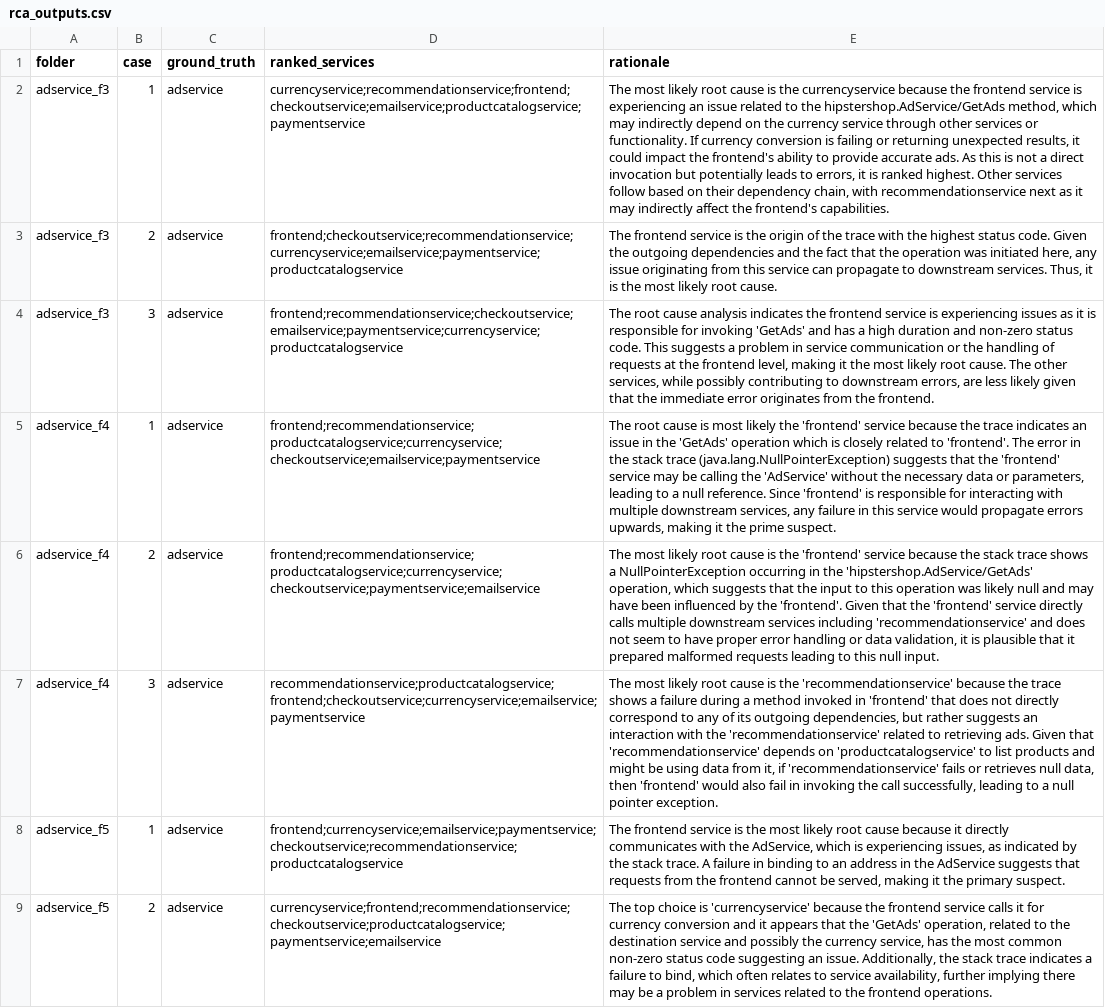
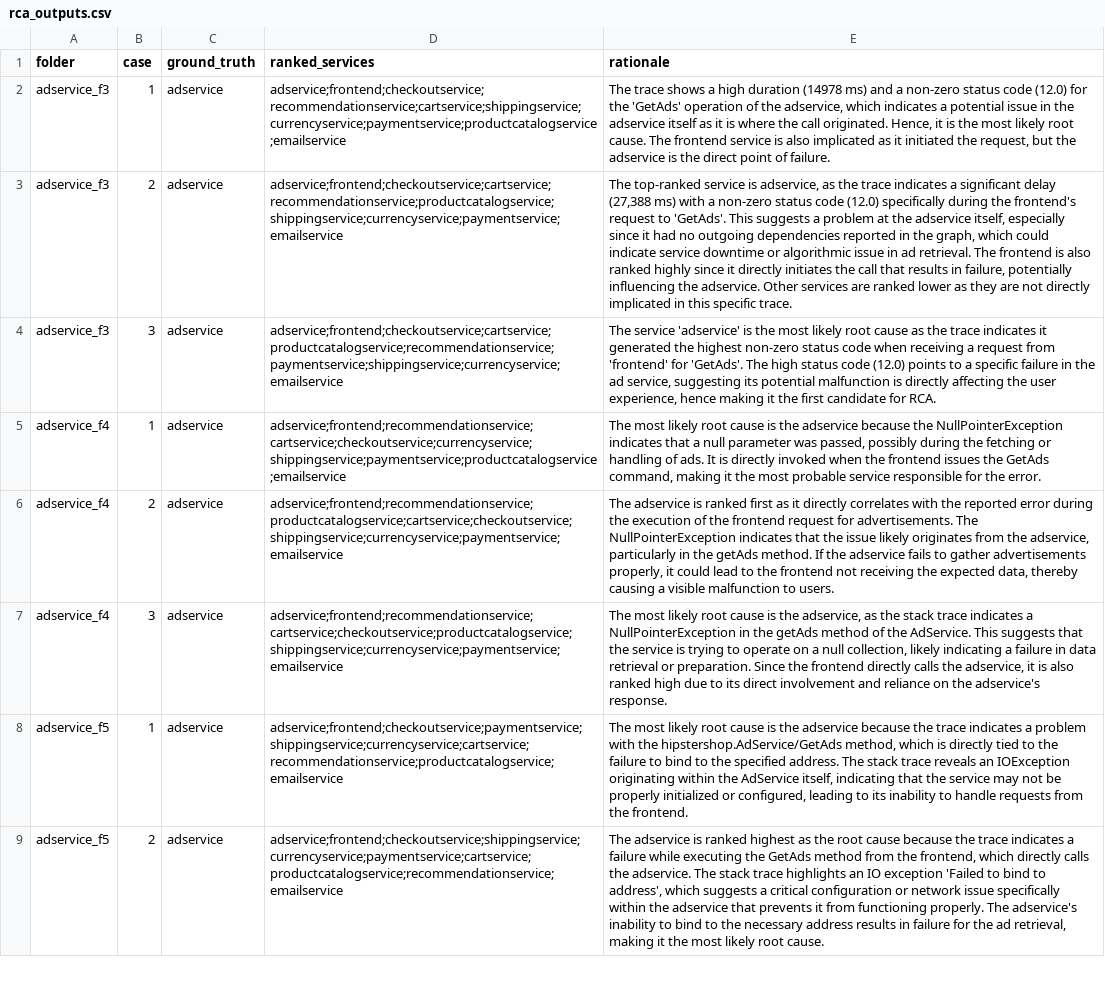
Before and after one commit to abx393/root-cause-analysis-rag, a CSV file: results/RE3-OB/no_ablations/rca_outputs.csv, drawn as a sheet; only a part is shown; the diff covers the shown part only; the diff names each change by its address in the sheet, - before the commit and + after, or states it on an @@ line.

```diff
--- a/results/RE3-OB/no_ablations/rca_outputs.csv
+++ b/results/RE3-OB/no_ablations/rca_outputs.csv
-D2 (ranked_services): currencyservice;recommendationservice;frontend;checkoutservice;emailservice;productcatalogservice;paymentservice
+D2 (ranked_services): adservice;frontend;checkoutservice;recommendationservice;cartservice;shippingservice;currencyservice;paymentservice;productcatalogservice;emailservice
-E2 (rationale): The most likely root cause is the currencyservice because the frontend service is experiencing an issue related to the hipstershop.AdService/GetAds method, which may indirectly depend on the currency service through other services or functionality. If currency conversion is failing or returning unexpected results, it could impact the frontend's ability to provide accurate ads. As this is not a direct invocation but potentially leads to errors, it is ranked highest. Other services follow based on their dependency chain, with recommendationservice next as it may indirectly affect the frontend's capabilities.
+E2 (rationale): The trace shows a high duration (14978 ms) and a non-zero status code (12.0) for the 'GetAds' operation of the adservice, which indicates a potential issue in the adservice itself as it is where the call originated. Hence, it is the most likely root cause. The frontend service is also implicated as it initiated the request, but the adservice is the direct point of failure.
-D3 (ranked_services): frontend;checkoutservice;recommendationservice;currencyservice;emailservice;paymentservice;productcatalogservice
+D3 (ranked_services): adservice;frontend;checkoutservice;cartservice;recommendationservice;productcatalogservice;shippingservice;currencyservice;paymentservice;emailservice
-E3 (rationale): The frontend service is the origin of the trace with the highest status code. Given the outgoing dependencies and the fact that the operation was initiated here, any issue originating from this service can propagate to downstream services. Thus, it is the most likely root cause.
+E3 (rationale): The top-ranked service is adservice, as the trace indicates a significant delay (27,388 ms) with a non-zero status code (12.0) specifically during the frontend's request to 'GetAds'. This suggests a problem at the adservice itself, especially since it had no outgoing dependencies reported in the graph, which could indicate service downtime or algorithmic issue in ad retrieval. The frontend is also ranked highly since it directly initiates the call that results in failure, potentially influencing the adservice. Other services are ranked lower as they are not directly implicated in this specific trace.
-D4 (ranked_services): frontend;recommendationservice;checkoutservice;emailservice;paymentservice;currencyservice;productcatalogservice
+D4 (ranked_services): adservice;frontend;checkoutservice;cartservice;productcatalogservice;recommendationservice;paymentservice;shippingservice;currencyservice;emailservice
-E4 (rationale): The root cause analysis indicates the frontend service is experiencing issues as it is responsible for invoking 'GetAds' and has a high duration and non-zero status code. This suggests a problem in service communication or the handling of requests at the frontend level, making it the most likely root cause. The other services, while possibly contributing to downstream errors, are less likely given that the immediate error originates from the frontend.
+E4 (rationale): The service 'adservice' is the most likely root cause as the trace indicates it generated the highest non-zero status code when receiving a request from 'frontend' for 'GetAds'. The high status code (12.0) points to a specific failure in the ad service, suggesting its potential malfunction is directly affecting the user experience, hence making it the first candidate for RCA.
-D5 (ranked_services): frontend;recommendationservice;productcatalogservice;currencyservice;checkoutservice;emailservice;paymentservice
+D5 (ranked_services): adservice;frontend;recommendationservice;cartservice;checkoutservice;currencyservice;shippingservice;paymentservice;productcatalogservice;emailservice
-E5 (rationale): The root cause is most likely the 'frontend' service because the trace indicates an issue in the 'GetAds' operation which is closely related to 'frontend'. The error in the stack trace (java.lang.NullPointerException) suggests that the 'frontend' service may be calling the 'AdService' without the necessary data or parameters, leading to a null reference. Since 'frontend' is responsible for interacting with multiple downstream services, any failure in this service would propagate errors upwards, making it the prime suspect.
+E5 (rationale): The most likely root cause is the adservice because the NullPointerException indicates that a null parameter was passed, possibly during the fetching or handling of ads. It is directly invoked when the frontend issues the GetAds command, making it the most probable service responsible for the error.
-D6 (ranked_services): frontend;recommendationservice;productcatalogservice;currencyservice;checkoutservice;paymentservice;emailservice
+D6 (ranked_services): adservice;frontend;recommendationservice;productcatalogservice;cartservice;checkoutservice;shippingservice;currencyservice;paymentservice;emailservice
-E6 (rationale): The most likely root cause is the 'frontend' service because the stack trace shows a NullPointerException occurring in the 'hipstershop.AdService/GetAds' operation, which suggests that the input to this operation was likely null and may have been influenced by the 'frontend'. Given that the 'frontend' service directly calls multiple downstream services including 'recommendationservice' and does not seem to have proper error handling or data validation, it is plausible that it prepared malformed requests leading to this null input.
+E6 (rationale): The adservice is ranked first as it directly correlates with the reported error during the execution of the frontend request for advertisements. The NullPointerException indicates that the issue likely originates from the adservice, particularly in the getAds method. If the adservice fails to gather advertisements properly, it could lead to the frontend not receiving the expected data, thereby causing a visible malfunction to users.
-D7 (ranked_services): recommendationservice;productcatalogservice;frontend;checkoutservice;currencyservice;emailservice;paymentservice
+D7 (ranked_services): adservice;frontend;recommendationservice;cartservice;checkoutservice;productcatalogservice;shippingservice;currencyservice;paymentservice;emailservice
-E7 (rationale): …is the 'recommendationservice' because the trace shows a failure during a method invoked in 'frontend' that does not directly correspond to any of its outgoing dependencies, but rather suggests an interaction with the 'recommendationservice' related to retrieving ads. Given that 'recommendationservice' depends on 'productcatalogservice' to list products and might be using data from it, if 'recommendationservice' fails or retrieves null data, then 'frontend' would also fail in invoking the call successfully, leading to a null pointer exception.
+E7 (rationale): …is the adservice, as the stack trace indicates a NullPointerException in the getAds method of the AdService. This suggests that the service is trying to operate on a null collection, likely indicating a failure in data retrieval or preparation. Since the frontend directly calls the adservice, it is also ranked high due to its direct involvement and reliance on the adservice's response.
-D8 (ranked_services): frontend;currencyservice;emailservice;paymentservice;checkoutservice;recommendationservice;productcatalogservice
+D8 (ranked_services): adservice;frontend;checkoutservice;paymentservice;shippingservice;currencyservice;cartservice;recommendationservice;productcatalogservice;emailservice
-E8 (rationale): The frontend service is the most likely root cause because it directly communicates with the AdService, which is experiencing issues, as indicated by the stack trace. A failure in binding to an address in the AdService suggests that requests from the frontend cannot be served, making it the primary suspect.
+E8 (rationale): The most likely root cause is the adservice because the trace indicates a problem with the hipstershop.AdService/GetAds method, which is directly tied to the failure to bind to the specified address. The stack trace reveals an IOException originating within the AdService itself, indicating that the service may not be properly initialized or configured, leading to its inability to handle requests from the frontend.
-D9 (ranked_services): currencyservice;frontend;recommendationservice;checkoutservice;productcatalogservice;paymentservice;emailservice
+D9 (ranked_services): adservice;frontend;checkoutservice;shippingservice;currencyservice;paymentservice;cartservice;productcatalogservice;recommendationservice;emailservice
-E9 (rationale): The top choice is 'currencyservice' because the frontend service calls it for currency conversion and it appears that the 'GetAds' operation, related to the destination service and possibly the currency service, has the most common non-zero status code suggesting an issue. Additionally, the stack trace indicates a failure to bind, which often relates to service availability, further implying there may be a problem in services related to the frontend operations.
+E9 (rationale): The adservice is ranked highest as the root cause because the trace indicates a failure while executing the GetAds method from the frontend, which directly calls the adservice. The stack trace highlights an IO exception 'Failed to bind to address', which suggests a critical configuration or network issue specifically within the adservice that prevents it from functioning properly. The adservice's inability to bind to the necessary address results in failure for the ad retrieval, making it the most likely root cause.
```
Also changed, not shown: 44 edited cells elsewhere in this file, results/RE3-OB/graph_text removed/rca_metrics.csv, results/RE3-OB/graph_text removed/rca_outputs.csv, 8 other files.
